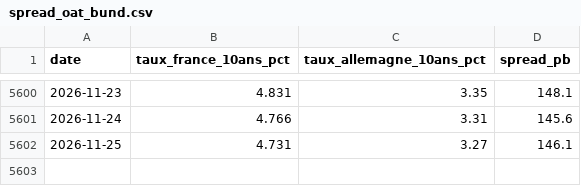
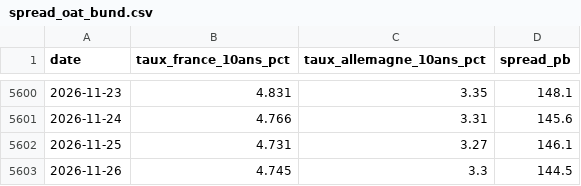
Before and after one commit to micka2000/vigie-dette-france, a CSV file: data/csv/spread_oat_bund.csv, drawn as a sheet; only a part is shown, gaps mark what is left out; the diff names each change by its address in the sheet, - before the commit and + after, or states it on an @@ line.

```diff
--- a/data/csv/spread_oat_bund.csv
+++ b/data/csv/spread_oat_bund.csv
+row 5603: 2026-11-26 | 4.745 | 3.3 | 144.5
```
Also changed, not shown: data/csv/indice_vigie.csv, 30 other files.
